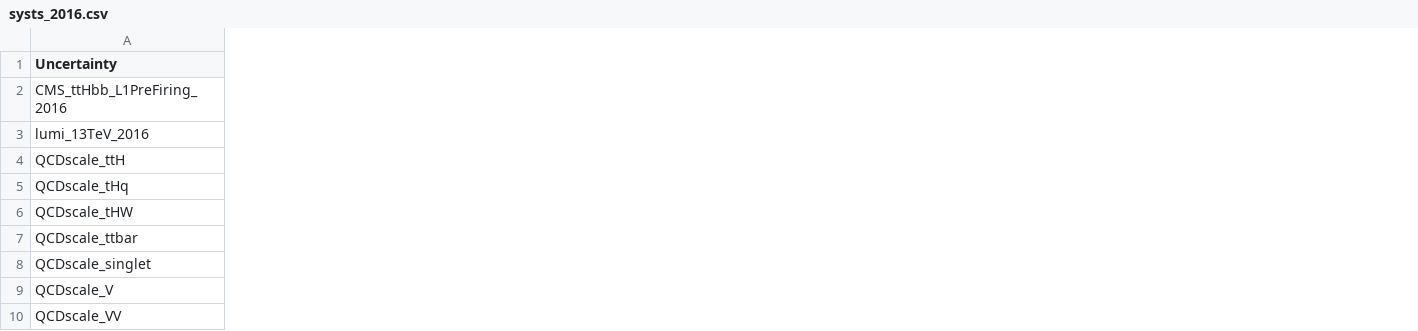
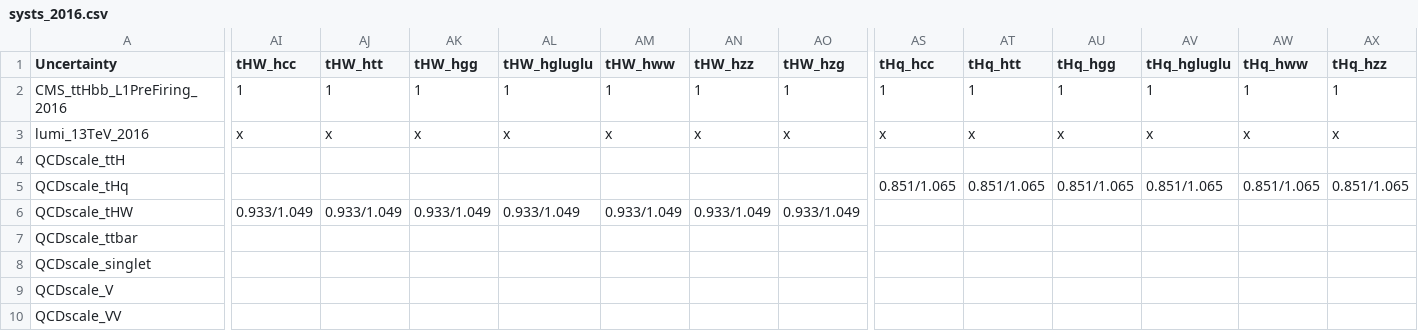
Before and after one commit to kit-cn-cms/pyroot-plotscripts, a CSV file: configs/legacyAnalysis/systs_2016.csv, drawn as a sheet; only a part is shown, gaps mark what is left out; the diff covers the shown part only; the diff names each change by its address in the sheet, - before the commit and + after, or states it on an @@ line.

```diff
--- a/configs/legacyAnalysis/systs_2016.csv
+++ b/configs/legacyAnalysis/systs_2016.csv
+column AI (tHW_hcc), rows 2-6: 1 | x |  |  | 0.933/1.049
+column AJ (tHW_htt), rows 2-6: 1 | x |  |  | 0.933/1.049
+column AK (tHW_hgg), rows 2-6: 1 | x |  |  | 0.933/1.049
+column AL (tHW_hgluglu), rows 2-6: 1 | x |  |  | 0.933/1.049
+column AM (tHW_hww), rows 2-6: 1 | x |  |  | 0.933/1.049
+column AN (tHW_hzz), rows 2-6: 1 | x |  |  | 0.933/1.049
+column AO (tHW_hzg), rows 2-6: 1 | x |  |  | 0.933/1.049
+column AS (tHq_hcc), rows 2-5: 1 | x |  | 0.851/1.065
+column AT (tHq_htt), rows 2-5: 1 | x |  | 0.851/1.065
+column AU (tHq_hgg), rows 2-5: 1 | x |  | 0.851/1.065
+column AV (tHq_hgluglu), rows 2-5: 1 | x |  | 0.851/1.065
+column AW (tHq_hww), rows 2-5: 1 | x |  | 0.851/1.065
+column AX (tHq_hzz), rows 2-5: 1 | x |  | 0.851/1.065
```
Also changed, not shown: 1 added column elsewhere in this file, configs/legacyAnalysis/systs_2017.csv, configs/legacyAnalysis/systs_2018.csv, 3 other files.
